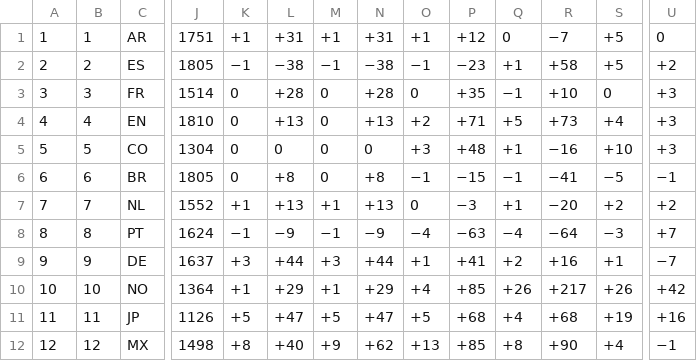
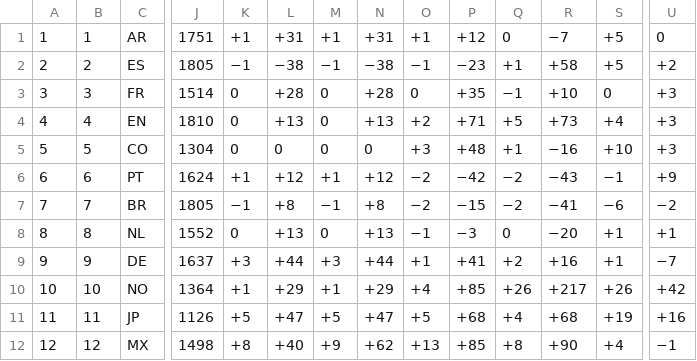
Before and after one commit to waledosunmu/worldcup-predictor, a TSV file: data/raw/elo_world.tsv, drawn as a sheet; only a part is shown, gaps mark what is left out; removed rows and columns are numbered as before the commit, all else as after; rows hold the shown columns only; the diff covers the shown part only; the diff names each change by its address in the sheet, - before the commit and + after, or states it on an @@ line.

```diff
--- a/data/raw/elo_world.tsv
+++ b/data/raw/elo_world.tsv
+row 6: 6 | 6 | PT | 1624 | +1 | +12 | +1 | +12 | −2 | −42 | −2 | −43 | −1 | +9
-A7: 6
+A7: 7
-B7: 6
+B7: 7
-K7: 0
+K7: −1
-M7: 0
+M7: −1
-O7: −1
+O7: −2
-Q7: −1
+Q7: −2
-S7: −5
+S7: −6
-U7: −1
+U7: −2
-A8: 7
+A8: 8
-B8: 7
+B8: 8
-K8: +1
+K8: 0
-M8: +1
+M8: 0
-O8: 0
+O8: −1
-Q8: +1
+Q8: 0
-S8: +2
+S8: +1
-U8: +2
+U8: +1
-row 8: 8 | 8 | PT | 1624 | −1 | −9 | −1 | −9 | −4 | −63 | −4 | −64 | −3 | +7
```
Also changed, not shown: 1 added row, 1 removed row and 32 edited cells elsewhere in this file, 12 other files.
